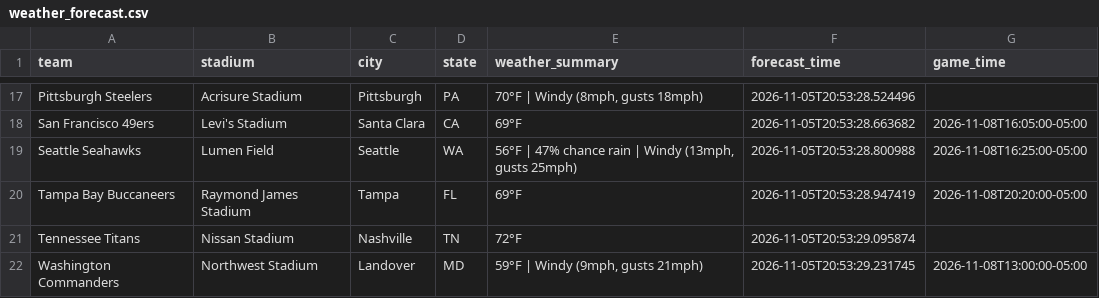
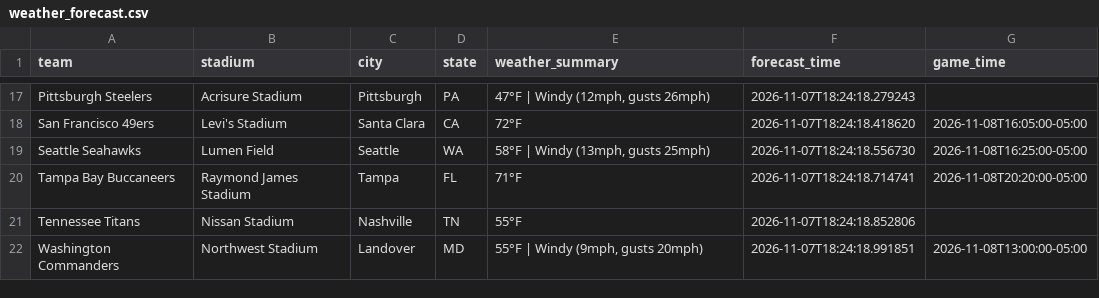
Before and after one commit to jolsufka/nfl_spread_league, a CSV file: weather_forecast.csv, drawn as a sheet; only a part is shown, gaps mark what is left out; the diff covers the shown part only; the diff names each change by its address in the sheet, - before the commit and + after, or states it on an @@ line.

```diff
--- a/weather_forecast.csv
+++ b/weather_forecast.csv
-E17 (weather_summary): 70°F | Windy (8mph, gusts 18mph)
+E17 (weather_summary): 47°F | Windy (12mph, gusts 26mph)
-F17 (forecast_time): 2026-11-05T20:53:28.524496
+F17 (forecast_time): 2026-11-07T18:24:18.279243
-E18 (weather_summary): 69°F
+E18 (weather_summary): 72°F
-F18 (forecast_time): 2026-11-05T20:53:28.663682
+F18 (forecast_time): 2026-11-07T18:24:18.418620
-E19 (weather_summary): 56°F | 47% chance rain | Windy (13mph, gusts 25mph)
+E19 (weather_summary): 58°F | Windy (13mph, gusts 25mph)
-F19 (forecast_time): 2026-11-05T20:53:28.800988
+F19 (forecast_time): 2026-11-07T18:24:18.556730
-E20 (weather_summary): 69°F
+E20 (weather_summary): 71°F
-F20 (forecast_time): 2026-11-05T20:53:28.947419
+F20 (forecast_time): 2026-11-07T18:24:18.714741
-E21 (weather_summary): 72°F
+E21 (weather_summary): 55°F
-F21 (forecast_time): 2026-11-05T20:53:29.095874
+F21 (forecast_time): 2026-11-07T18:24:18.852806
-E22 (weather_summary): 59°F | Windy (9mph, gusts 21mph)
+E22 (weather_summary): 55°F | Windy (9mph, gusts 20mph)
-F22 (forecast_time): 2026-11-05T20:53:29.231745
+F22 (forecast_time): 2026-11-07T18:24:18.991851
```
Also changed, not shown: 32 edited cells elsewhere in this file.
